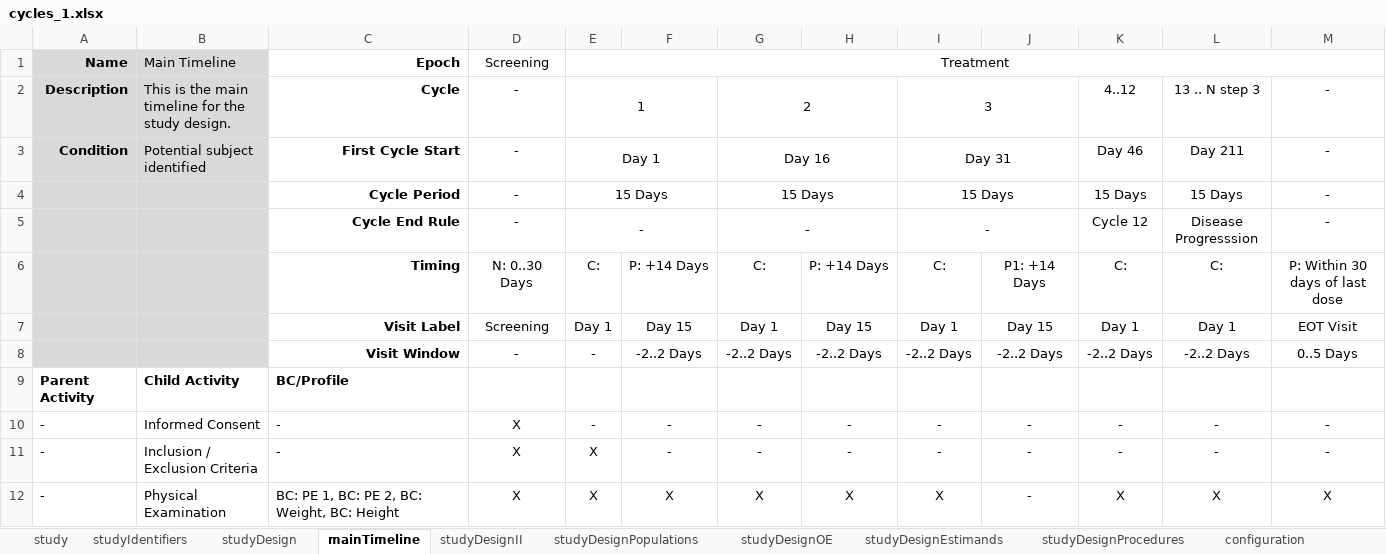
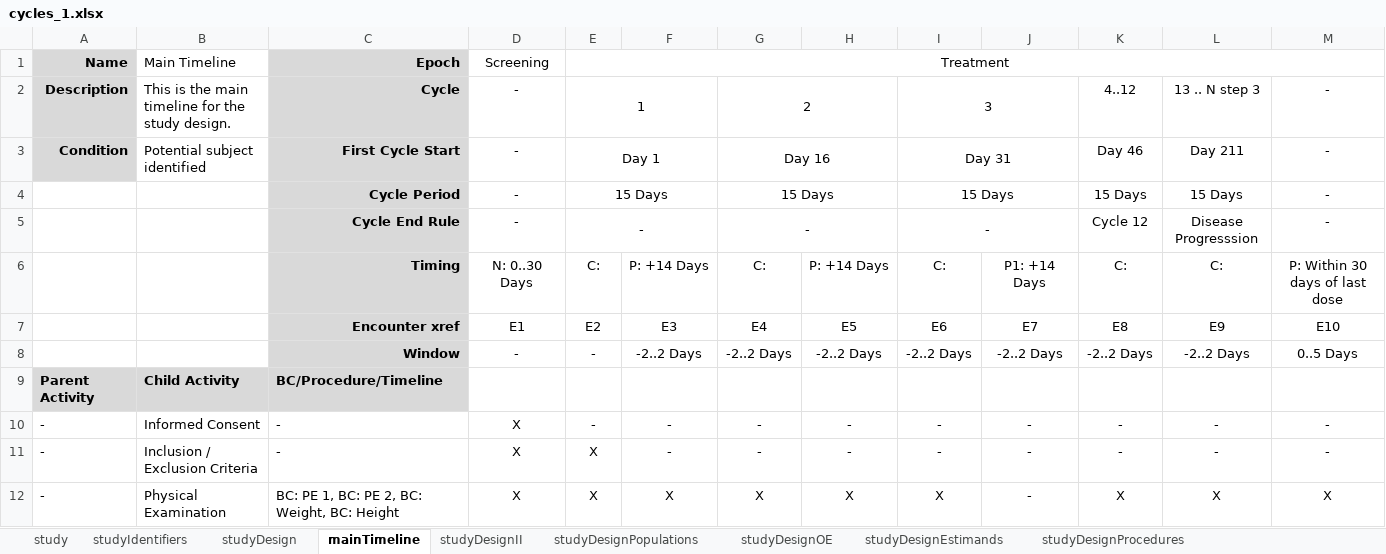
Before and after one commit to cdisc-org/usdm, an Excel workbook: source_data/cycles_1.xlsx, sheet mainTimeline, drawn as a sheet; only a part is shown; values as stored, in another font and other column widths than the file's, no borders; removed rows and columns are numbered as before the commit, all else as after; rows hold the shown columns only; the diff names each change by its address in the sheet, - before the commit and + after, or states it on an @@ line.

```diff
--- a/source_data/cycles_1.xlsx (sheet mainTimeline)
+++ b/source_data/cycles_1.xlsx (sheet mainTimeline)
-B1:B3 fill: #D9D9D9
+B1:B3 fill: none
-C1:C6 fill: none
+C1:C6 fill: #D9D9D9
-A4:B6 fill: #D9D9D9
+A4:B6 fill: none
-row 7:  |  | Visit Label | Screening | Day 1 | Day 15 | Day 1 | Day 15 | Day 1 | Day 15 | Day 1 | Day 1 | EOT Visit
+row 7:  |  | Encounter xref | E1 | E2 | E3 | E4 | E5 | E6 | E7 | E8 | E9 | E10
-A8:B8 fill: #D9D9D9
+A8:B8 fill: none
-C8: Visit Window
+C8: Window
-C8 fill: none
+C8 fill: #D9D9D9
-A9:C9 fill: none
+A9:C9 fill: #D9D9D9
-C9: BC/Profile
+C9: BC/Procedure/Timeline
```
Also changed, not shown: other sheet tabs, 3 other files.
